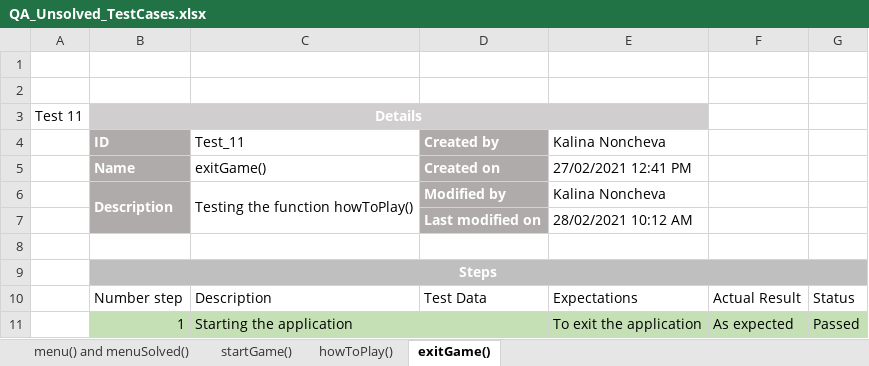
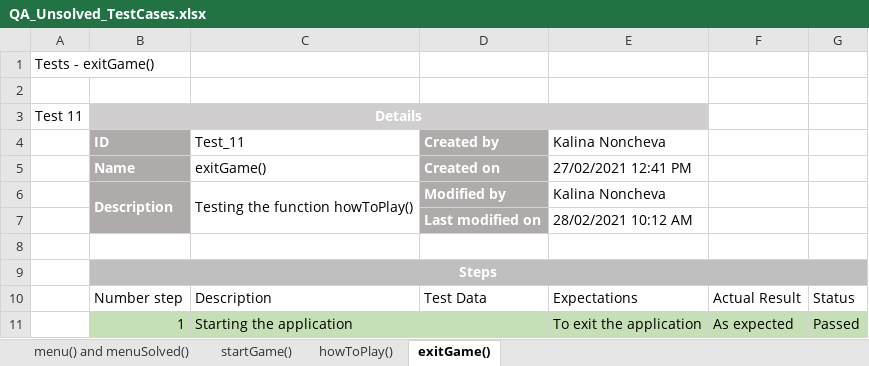
Before and after one commit to KIIvanova19/Unsolved-Strings-Project, an Excel workbook: QA Documents/QA_Unsolved_TestCases.xlsx, sheet exitGame(), drawn as a sheet; values as stored, in another font and other column widths than the file's, no borders; table styles not drawn; the diff names each change by its address in the sheet, - before the commit and + after, or states it on an @@ line.

Commit message:
Finnish QA test cases

```diff
--- a/QA Documents/QA_Unsolved_TestCases.xlsx (sheet exitGame())
+++ b/QA Documents/QA_Unsolved_TestCases.xlsx (sheet exitGame())
-A1: (empty)
+A1: Tests - exitGame()
+A1:B1 merged
```
Also changed, not shown: sheet startGame(), sheet menu() and menuSolved().
